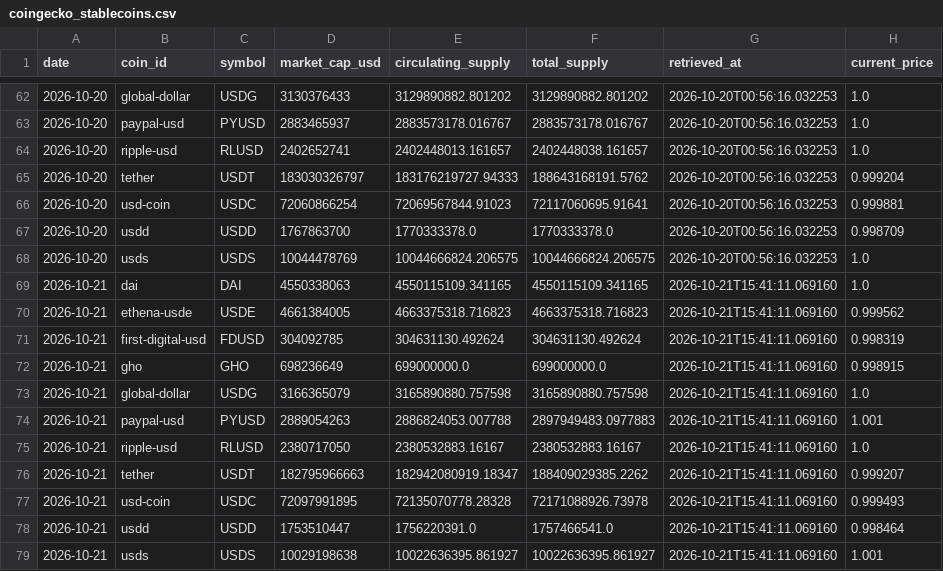
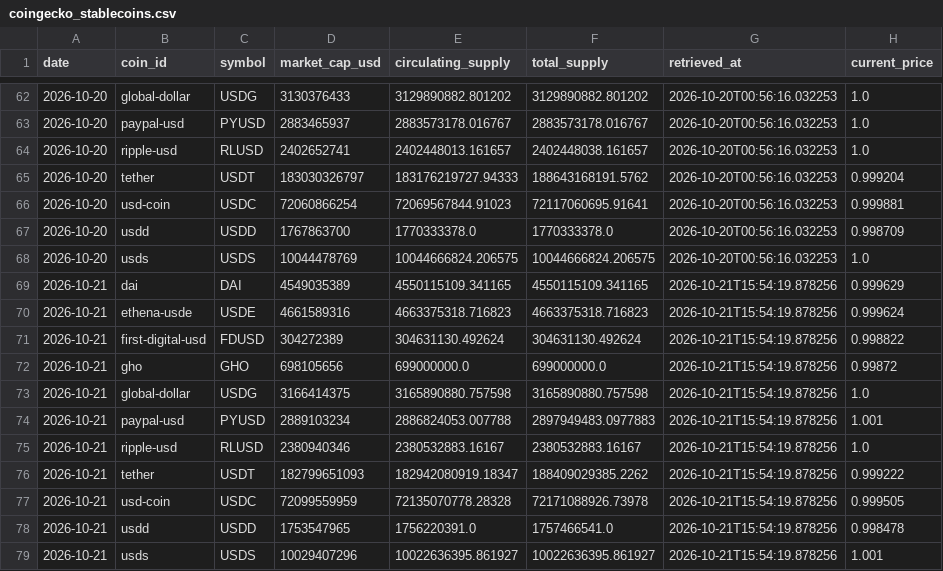
Before and after one commit to d87skg/gmre-collectors, a CSV file: data/coingecko_stablecoins.csv, drawn as a sheet; only a part is shown, gaps mark what is left out.

```diff
--- a/data/coingecko_stablecoins.csv
+++ b/data/coingecko_stablecoins.csv
@@ -68,12 +68,12 @@ date,coin_id,symbol,market_cap_usd,circulating_supply,total_supply,retrieved_at,
 2026-10-20,usds,USDS,10044478769,10044666824.206575,10044666824.206575,2026-10-20T00:56:16.032253,1.0
-2026-10-21,dai,DAI,4550338063,4550115109.341165,4550115109.341165,2026-10-21T15:41:11.069160,1.0
-2026-10-21,ethena-usde,USDE,4661384005,4663375318.716823,4663375318.716823,2026-10-21T15:41:11.069160,0.999562
-2026-10-21,first-digital-usd,FDUSD,304092785,304631130.492624,304631130.492624,2026-10-21T15:41:11.069160,0.998319
-2026-10-21,gho,GHO,698236649,699000000.0,699000000.0,2026-10-21T15:41:11.069160,0.998915
-2026-10-21,global-dollar,USDG,3166365079,3165890880.757598,3165890880.757598,2026-10-21T15:41:11.069160,1.0
-2026-10-21,paypal-usd,PYUSD,2889054263,2886824053.007788,2897949483.0977883,2026-10-21T15:41:11.069160,1.001
-2026-10-21,ripple-usd,RLUSD,2380717050,2380532883.16167,2380532883.16167,2026-10-21T15:41:11.069160,1.0
-2026-10-21,tether,USDT,182795966663,182942080919.18347,188409029385.2262,2026-10-21T15:41:11.069160,0.999207
-2026-10-21,usd-coin,USDC,72097991895,72135070778.28328,72171088926.73978,2026-10-21T15:41:11.069160,0.999493
-2026-10-21,usdd,USDD,1753510447,1756220391.0,1757466541.0,2026-10-21T15:41:11.069160,0.998464
-2026-10-21,usds,USDS,10029198638,10022636395.861927,10022636395.861927,2026-10-21T15:41:11.069160,1.001
+2026-10-21,dai,DAI,4549035389,4550115109.341165,4550115109.341165,2026-10-21T15:54:19.878256,0.999629
+2026-10-21,ethena-usde,USDE,4661589316,4663375318.716823,4663375318.716823,2026-10-21T15:54:19.878256,0.999624
+2026-10-21,first-digital-usd,FDUSD,304272389,304631130.492624,304631130.492624,2026-10-21T15:54:19.878256,0.998822
+2026-10-21,gho,GHO,698105656,699000000.0,699000000.0,2026-10-21T15:54:19.878256,0.99872
+2026-10-21,global-dollar,USDG,3166414375,3165890880.757598,3165890880.757598,2026-10-21T15:54:19.878256,1.0
+2026-10-21,paypal-usd,PYUSD,2889103234,2886824053.007788,2897949483.0977883,2026-10-21T15:54:19.878256,1.001
+2026-10-21,ripple-usd,RLUSD,2380940346,2380532883.16167,2380532883.16167,2026-10-21T15:54:19.878256,1.0
+2026-10-21,tether,USDT,182799651093,182942080919.18347,188409029385.2262,2026-10-21T15:54:19.878256,0.999222
+2026-10-21,usd-coin,USDC,72099559959,72135070778.28328,72171088926.73978,2026-10-21T15:54:19.878256,0.999505
+2026-10-21,usdd,USDD,1753547965,1756220391.0,1757466541.0,2026-10-21T15:54:19.878256,0.998478
+2026-10-21,usds,USDS,10029407296,10022636395.861927,10022636395.861927,2026-10-21T15:54:19.878256,1.001
```
Also changed, not shown: data/coingecko_derivatives.csv, data/crypto_micro.csv, 27 other files.
